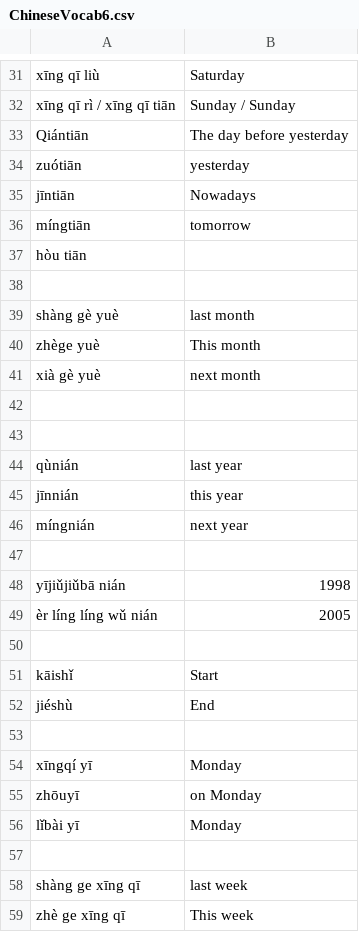
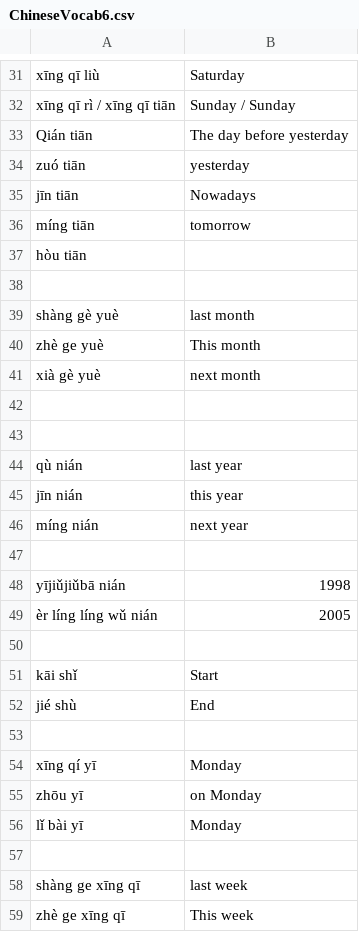
Before and after one commit to mnorris1921/PinyinFlashcards, a CSV file: ChineseVocab6.csv, drawn as a sheet; only a part is shown, gaps mark what is left out.

Commit message:
Adding spaces in vocal 6

```diff
--- a/ChineseVocab6.csv
+++ b/ChineseVocab6.csv
@@ -32,6 +32,6 @@ xīng qī liù,Saturday,,,,,
 xīng qī rì / xīng qī tiān,Sunday / Sunday,,,,,
-Qiántiān,The day before yesterday,,,,,
-zuótiān,yesterday,,,,,
-jīntiān,Nowadays,,,,,
-míngtiān,tomorrow,,,,,
+Qián tiān,The day before yesterday,,,,,
+zuó tiān,yesterday,,,,,
+jīn tiān,Nowadays,,,,,
+míng tiān,tomorrow,,,,,
 hòu tiān,,,,,,
@@ -39,3 +39,3 @@ hòu tiān,,,,,,
 shàng gè yuè,last month,,,,,
-zhège yuè,This month,,,,,
+zhè ge yuè,This month,,,,,
 xià gè yuè,next month,,,,,
@@ -43,5 +43,5 @@ xià gè yuè,next month,,,,,
 ,,,,,,
-qùnián,last year,,,,,
-jīnnián,this year,,,,,
-míngnián,next year,,,,,
+qù nián,last year,,,,,
+jīn nián,this year,,,,,
+míng nián,next year,,,,,
 ,,,,,,
@@ -50,8 +50,8 @@ yījiǔjiǔbā nián,1998,,,,,
 ,,,,,,
-kāishǐ,Start,,,,,
-jiéshù,End,,,,,
+kāi shǐ,Start,,,,,
+jié shù,End,,,,,
 ,,,,,,
-xīngqí yī,Monday,,,,,
-zhōuyī,on Monday,,,,,
-lǐbài yī,Monday,,,,,
+xīng qí yī,Monday,,,,,
+zhōu yī,on Monday,,,,,
+lǐ bài yī,Monday,,,,,
 ,,,,,,
```
